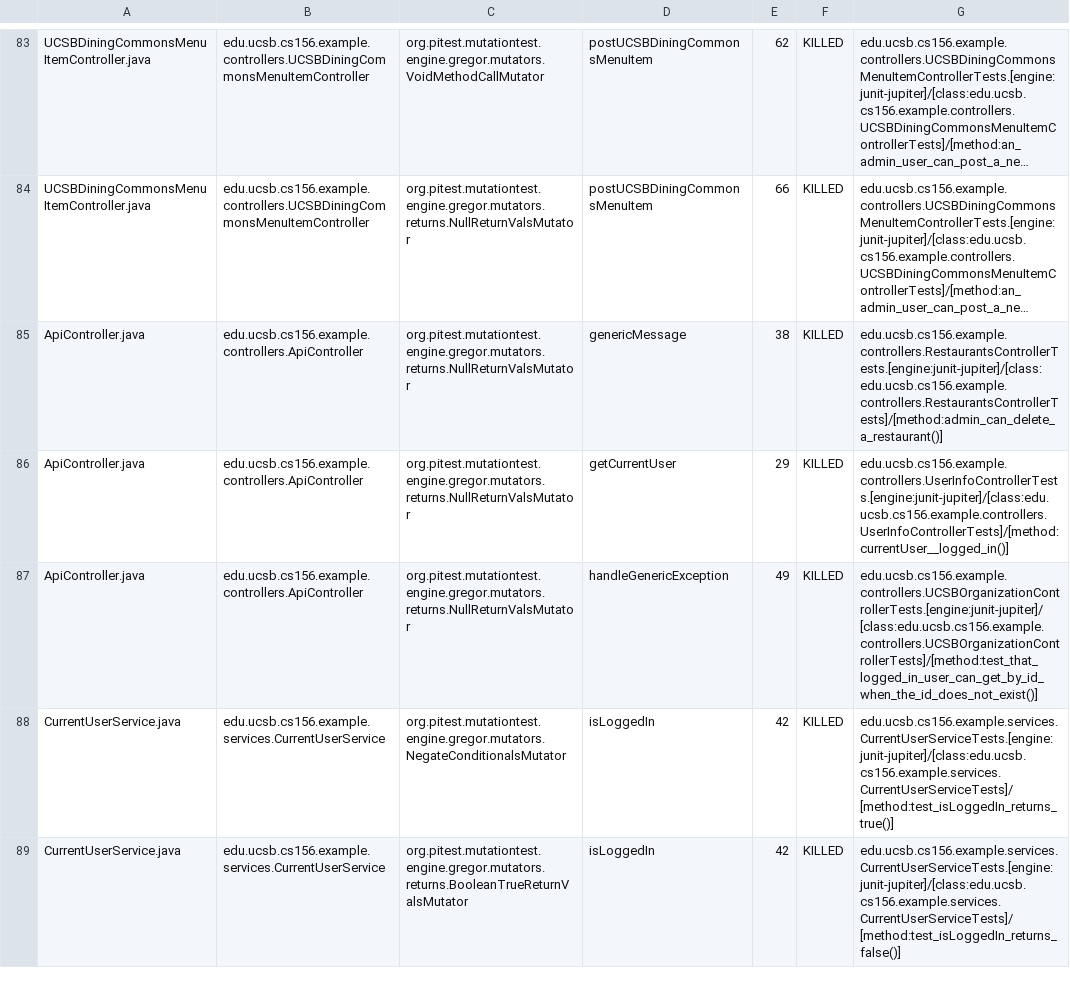
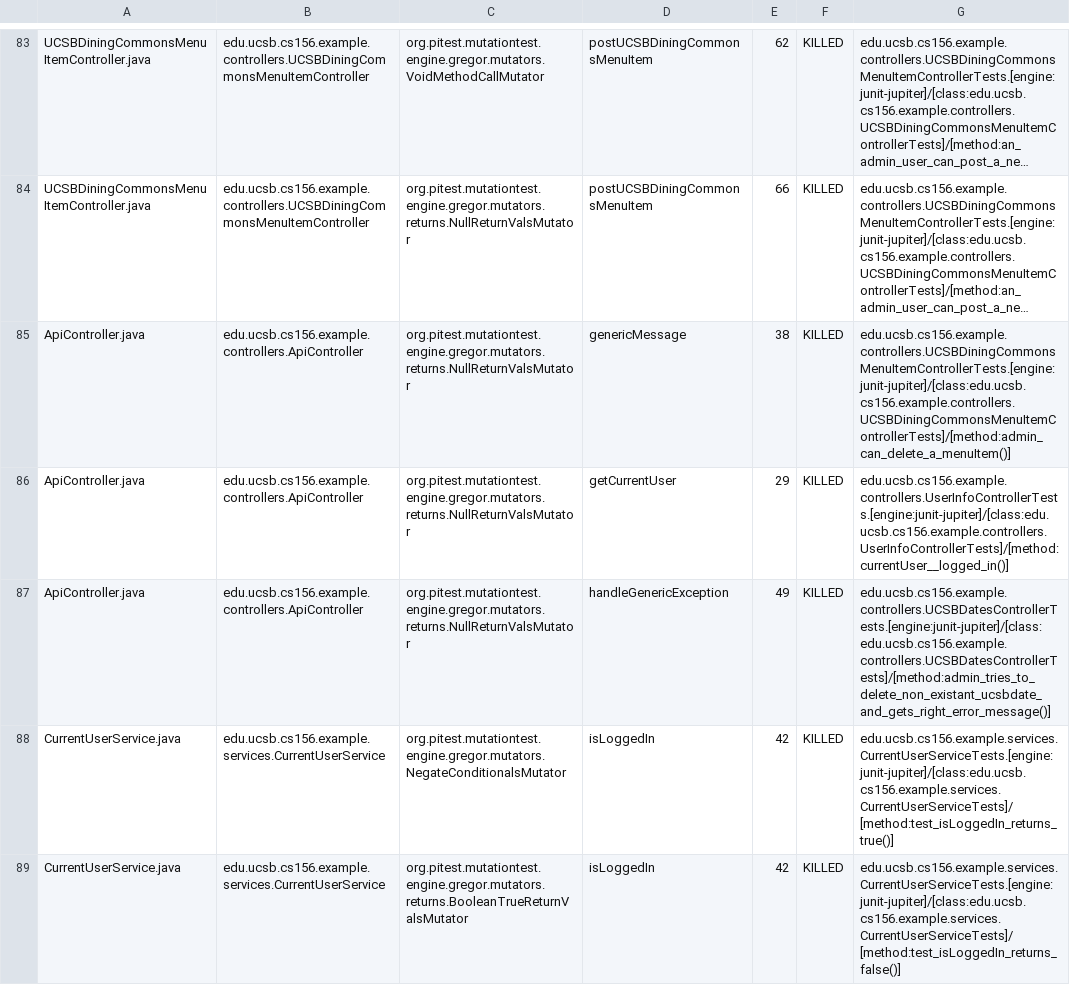
Before and after one commit to ucsb-cs156-f24/team01-f24-01, a CSV file: prs/58/pitest/mutations.csv, drawn as a sheet; only a part is shown, gaps mark what is left out; long unchanged cells end in …; the diff names each change by its address in the sheet, - before the commit and + after, or states it on an @@ line.

Commit message:
Deploying to gh-pages from @ ucsb-cs156-f24/team01-f24-01@855a65ad168d55840da381ab7736168e991250b6 🚀

```diff
--- a/prs/58/pitest/mutations.csv
+++ b/prs/58/pitest/mutations.csv
-G85: edu.ucsb.cs156.example.controllers.RestaurantsControllerTests.[engine:junit-jupiter]/[class:edu.ucsb.cs156.example.controllers.RestaurantsControllerTests]/[method:admin_can_delete_a_restaurant()]
+G85: edu.ucsb.cs156.example.controllers.UCSBDiningCommonsMenuItemControllerTests.[engine:junit-jupiter]/[class:edu.ucsb.cs156.example.controllers.UCSBDiningCommonsMenuItemControllerTests]/[method:admin_can_delete_a_menuItem()]
-G87: edu.ucsb.cs156.example.controllers.UCSBOrganizationControllerTests.[engine:junit-jupiter]/[class:edu.ucsb.cs156.example.controllers.UCSBOrganizationControllerTests]/[method:test_that_logged_in_user_can_get_by_id_when_the_id_does_not_exist()]
+G87: edu.ucsb.cs156.example.controllers.UCSBDatesControllerTests.[engine:junit-jupiter]/[class:edu.ucsb.cs156.example.controllers.UCSBDatesControllerTests]/[method:admin_tries_to_delete_non_existant_ucsbdate_and_gets_right_error_message()]
```
Also changed, not shown: 14 other files.
